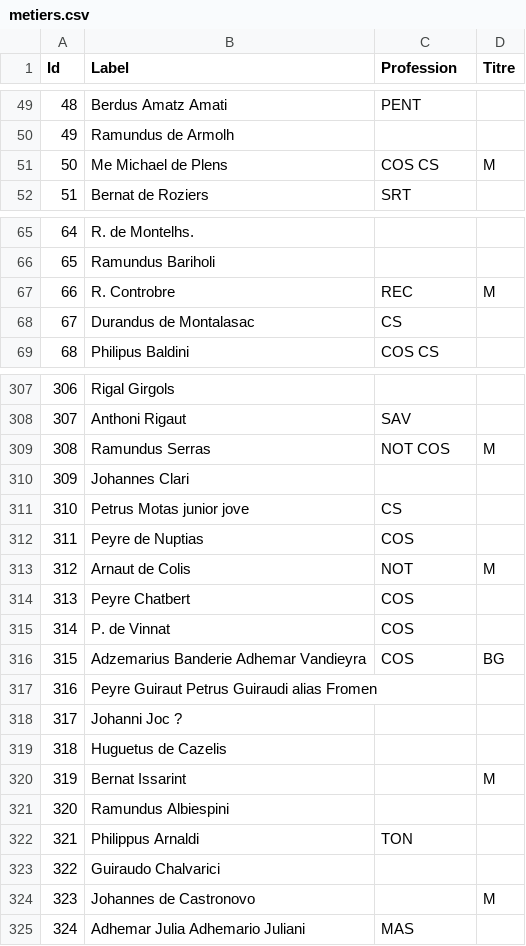
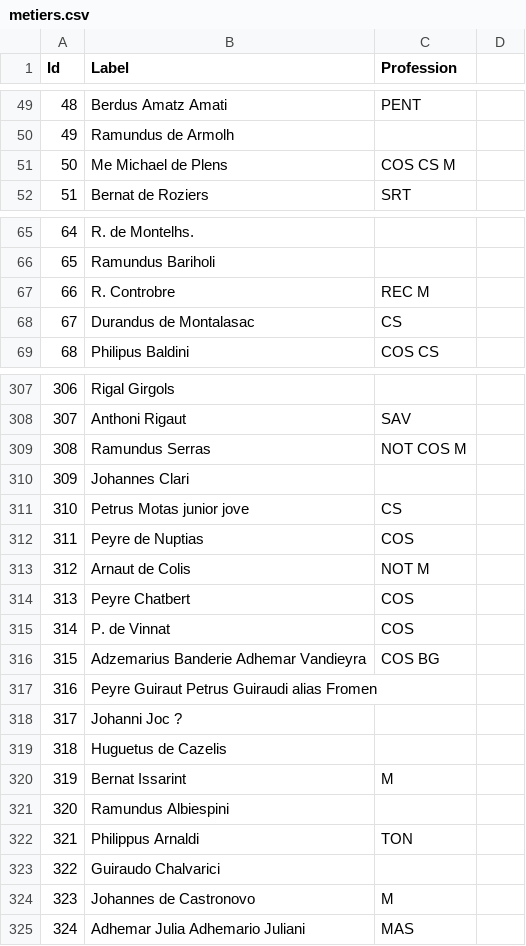
Before and after one commit to JeWaVe/encheres-albi, a CSV file: metiers.csv, drawn as a sheet; only a part is shown, gaps mark what is left out; the diff covers the shown part only.

```diff
--- a/metiers.csv
+++ b/metiers.csv
@@ -1 +1 @@
-Id,Label,Profession,Titre
+Id,Label,Profession
@@ -51 +51 @@ Id,Label,Profession,Titre
-50,Me Michael de Plens ,COS CS ,M
+50,Me Michael de Plens ,COS CS M
@@ -67 +67 @@ Id,Label,Profession,Titre
-66,R. Controbre ,REC,M
+66,R. Controbre ,REC M
@@ -309 +309 @@ Id,Label,Profession,Titre
-308, Ramundus Serras,NOT COS ,M
+308, Ramundus Serras,NOT COS M
@@ -313 +313 @@ Id,Label,Profession,Titre
-312,Arnaut de Colis,NOT,M
+312,Arnaut de Colis,NOT M
@@ -316 +316 @@ Id,Label,Profession,Titre
-315,Adzemarius Banderie Adhemar Vandieyra,COS,BG
+315,Adzemarius Banderie Adhemar Vandieyra,COS BG
@@ -320 +320 @@ Id,Label,Profession,Titre
-319,Bernat Issarint,,M
+319,Bernat Issarint,M
@@ -324 +324 @@ Id,Label,Profession,Titre
-323,Johannes de Castronovo,,M
+323,Johannes de Castronovo,M
```
Also changed, not shown: 66 edited cells elsewhere in this file, 8 other files.
